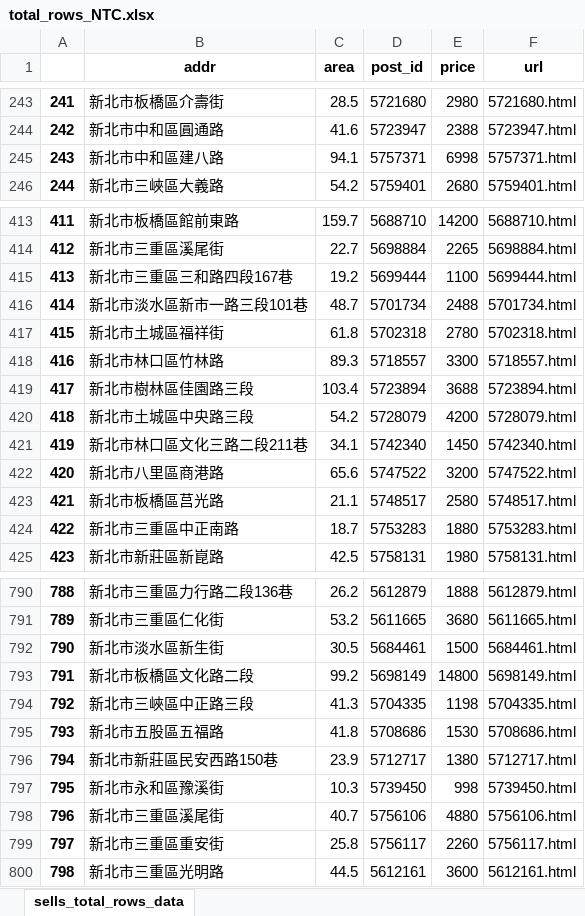
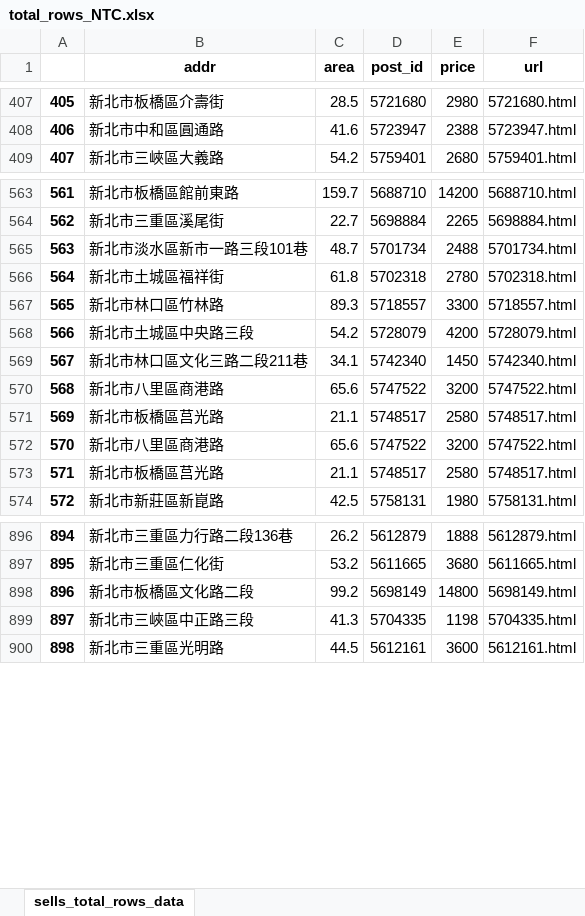
Before and after one commit to a22057916w/StoreManager, an Excel workbook: sells/data/NTC/info/total_rows_NTC.xlsx, sheet sells_total_rows_data, drawn as a sheet; only a part is shown, gaps mark what is left out; values as stored, in another font and other column widths than the file's, no borders; removed rows and columns are numbered as before the commit, all else as after; the diff covers the shown part only; the diff names each change by its address in the sheet, - before the commit and + after, or states it on an @@ line.

```diff
--- a/sells/data/NTC/info/total_rows_NTC.xlsx (sheet sells_total_rows_data)
+++ b/sells/data/NTC/info/total_rows_NTC.xlsx (sheet sells_total_rows_data)
@@ column A renumbered from row 2 down @@
-row 245: 243 | 新北市中和區建八路 | 94.1 | 5757371 | 6998 | 5757371.html
@@ row 415 moved to row 141: 139 @@
@@ row 419 moved to row 152: 150 @@
@@ row 424 moved to row 155: 153 @@
+row 572: 570 | 新北市八里區商港路 | 65.6 | 5747522 | 3200 | 5747522.html
+row 573: 571 | 新北市板橋區莒光路 | 21.1 | 5748517 | 2580 | 5748517.html
-row 792: 790 | 新北市淡水區新生街 | 30.5 | 5684461 | 1500 | 5684461.html
-row 795: 793 | 新北市五股區五福路 | 41.8 | 5708686 | 1530 | 5708686.html
-row 796: 794 | 新北市新莊區民安西路150巷 | 23.9 | 5712717 | 1380 | 5712717.html
-row 797: 795 | 新北市永和區豫溪街 | 10.3 | 5739450 | 998 | 5739450.html
-row 798: 796 | 新北市三重區溪尾街 | 40.7 | 5756106 | 4880 | 5756106.html
-row 799: 797 | 新北市三重區重安街 | 25.8 | 5756117 | 2260 | 5756117.html
```
Also changed, not shown: 9 added rows, 5 removed rows and 193 moved rows elsewhere in this sheet, sells/data/TPE/info/total_rows_TPE.xlsx, 6 other files.
